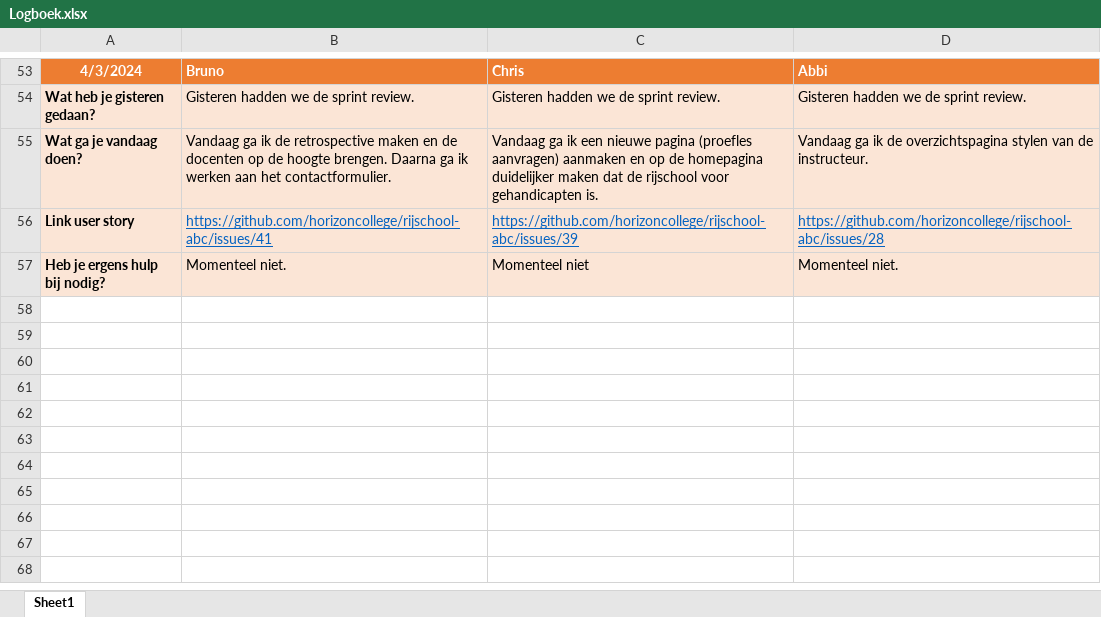
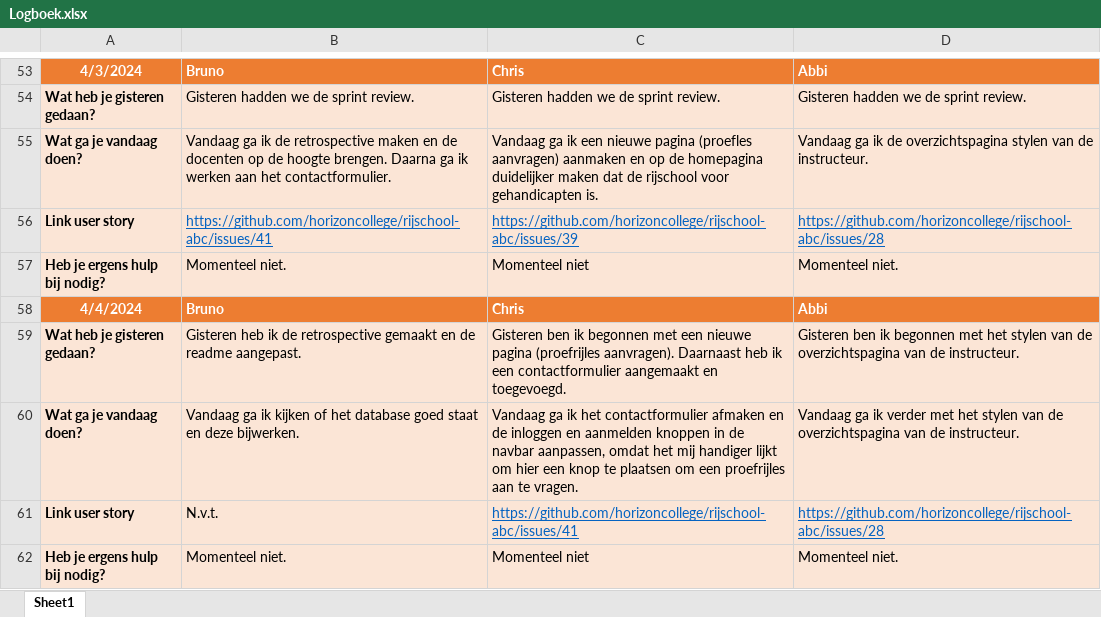
Before and after one commit to horizoncollege/rijschool-abc, an Excel workbook: Logboek/Logboek.xlsx, sheet Sheet1, drawn as a sheet; only a part is shown, gaps mark what is left out; values as stored, in another font and other column widths than the file's, no borders; the diff names each change by its address in the sheet, - before the commit and + after, or states it on an @@ line.

Commit message:
Navbar + Contactformulier
Navbar is nu sticky
Contactformulier staat nu goed uitgelijnd (responsive) op de contactpagina en er staat een link naar het formulier op de proefrijles inplannen pagina.

```diff
--- a/Logboek/Logboek.xlsx (sheet Sheet1)
+++ b/Logboek/Logboek.xlsx (sheet Sheet1)
+row 58: 4/4/2024 | Bruno | Chris | Abbi
+row 59: Wat heb je gisteren gedaan? | Gisteren heb ik de retrospective gemaakt en de readme aangepast. | Gisteren ben ik begonnen met een nieuwe pagina (proefrijles aanvragen). Daarnaast heb ik een contactformulier aangemaakt en toegevoegd. | Gisteren ben ik begonnen met het stylen van de overzichtspagina van de instructeur.
+row 60: Wat ga je vandaag doen? | Vandaag ga ik kijken of het database goed staat en deze bijwerken. | Vandaag ga ik het contactformulier afmaken en de inloggen en aanmelden knoppen in de navbar aanpassen, omdat het mij handiger lijkt om hier een knop te plaatsen om een proefrijles aan te vragen. | Vandaag ga ik verder met het stylen van de overzichtspagina van de instructeur.
+row 61: Link user story | N.v.t. | https://github.com/horizoncollege/rijschool-abc/issues/41 | https://github.com/horizoncollege/rijschool-abc/issues/28
+row 62: Heb je ergens hulp bij nodig? | Momenteel niet. | Momenteel niet | Momenteel niet.
```
Also changed, not shown: 7 other files.
